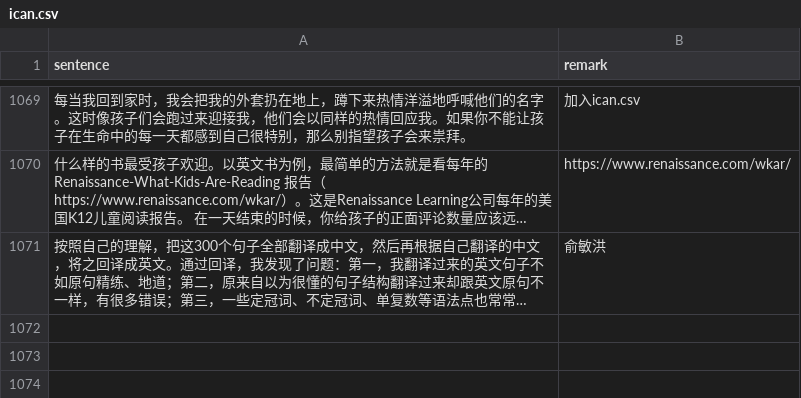
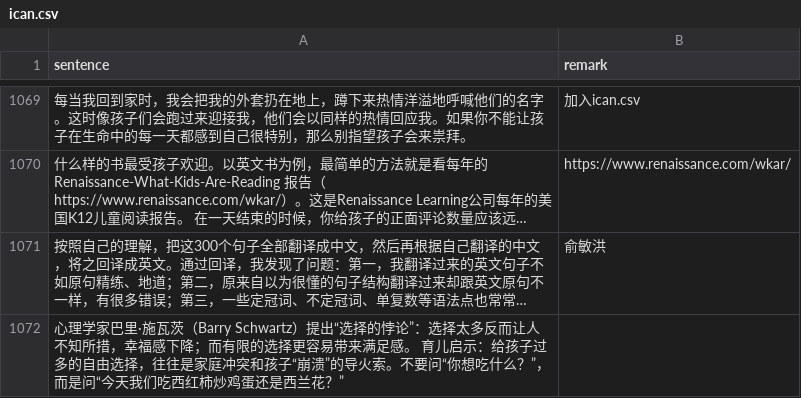
Before and after one commit to HenryLoveMiller/ja, a CSV file: ican.csv, drawn as a sheet; only a part is shown, gaps mark what is left out; long unchanged cells end in …; the diff names each change by its address in the sheet, - before the commit and + after, or states it on an @@ line.

Commit message:
Add ican: 心理学家巴里·施瓦茨（Barry Schwartz）提出“选...

```diff
--- a/ican.csv
+++ b/ican.csv
+row 1072: 心理学家巴里·施瓦茨（Barry Schwartz）提出“选择的悖论”：选择太多反而让人不知所措，幸福感下降；而有限的选择更容易带来满足感。 育儿启示：给孩子过多的自由选择，往往是家庭冲突和孩子“崩溃”的导火索。不要问“你想吃什么？”，而是问“今天我们吃西红柿炒鸡蛋还是西兰花？”
```
